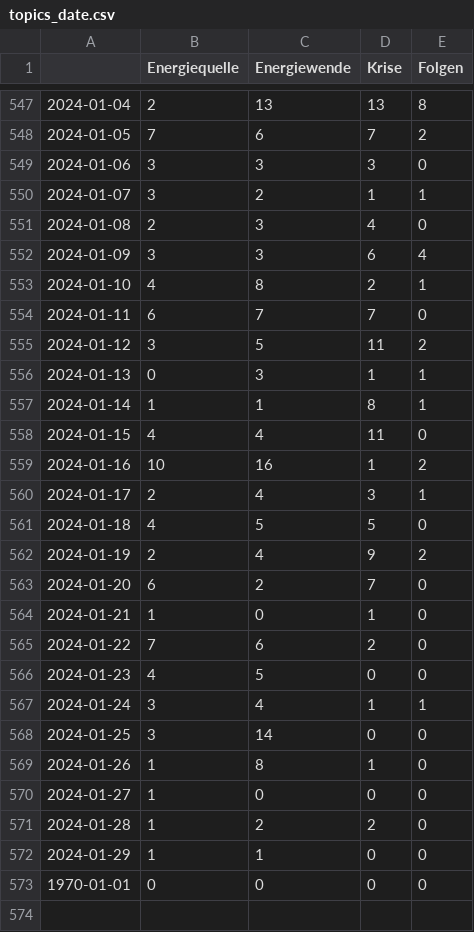
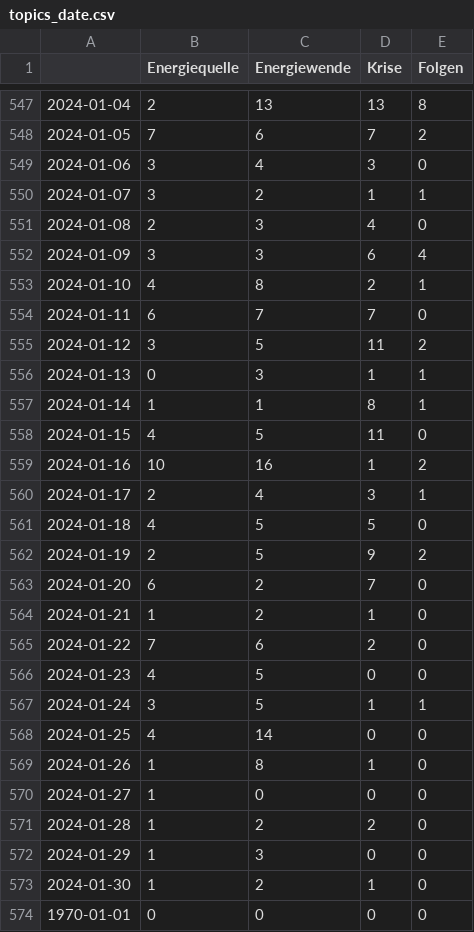
Before and after one commit to JoPhi24-news/winterIsComing, a CSV file: csv/topics_date.csv, drawn as a sheet; only a part is shown, gaps mark what is left out.

```diff
--- a/csv/topics_date.csv
+++ b/csv/topics_date.csv
@@ -548,3 +548,3 @@
 2024-01-05,7,6,7,2
-2024-01-06,3,3,3,0
+2024-01-06,3,4,3,0
 2024-01-07,3,2,1,1
@@ -557,3 +557,3 @@
 2024-01-14,1,1,8,1
-2024-01-15,4,4,11,0
+2024-01-15,4,5,11,0
 2024-01-16,10,16,1,2
@@ -561,9 +561,9 @@
 2024-01-18,4,5,5,0
-2024-01-19,2,4,9,2
+2024-01-19,2,5,9,2
 2024-01-20,6,2,7,0
-2024-01-21,1,0,1,0
+2024-01-21,1,2,1,0
 2024-01-22,7,6,2,0
 2024-01-23,4,5,0,0
-2024-01-24,3,4,1,1
-2024-01-25,3,14,0,0
+2024-01-24,3,5,1,1
+2024-01-25,4,14,0,0
 2024-01-26,1,8,1,0
@@ -571,3 +571,4 @@
 2024-01-28,1,2,2,0
-2024-01-29,1,1,0,0
+2024-01-29,1,3,0,0
+2024-01-30,1,2,1,0
 1970-01-01,0,0,0,0
```
Also changed, not shown: 4 other files.
